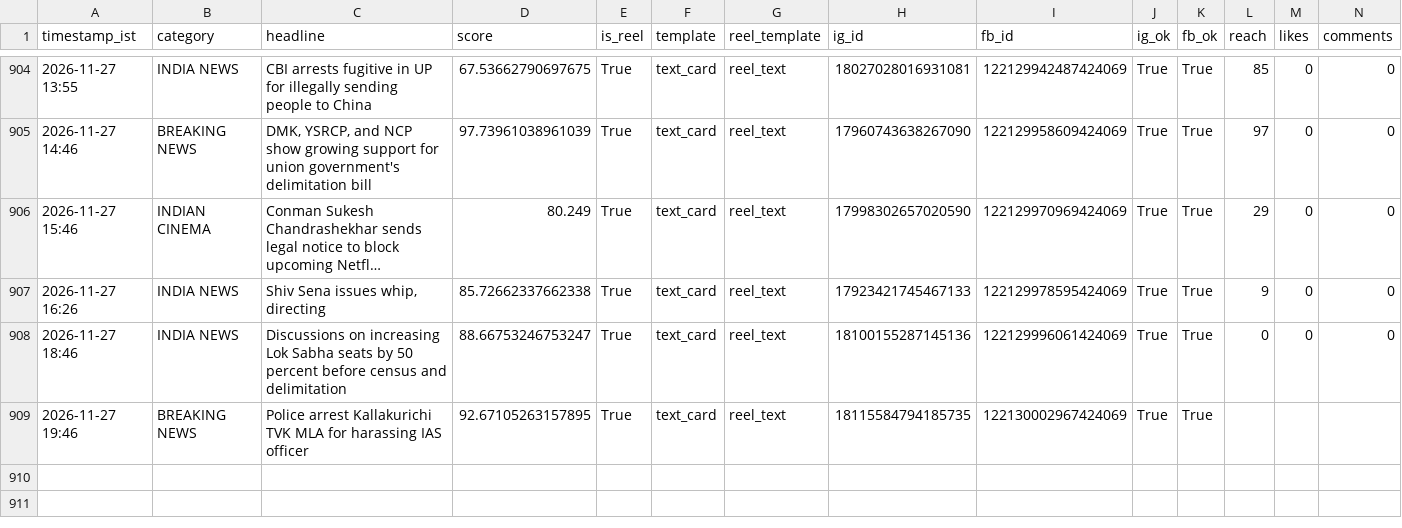
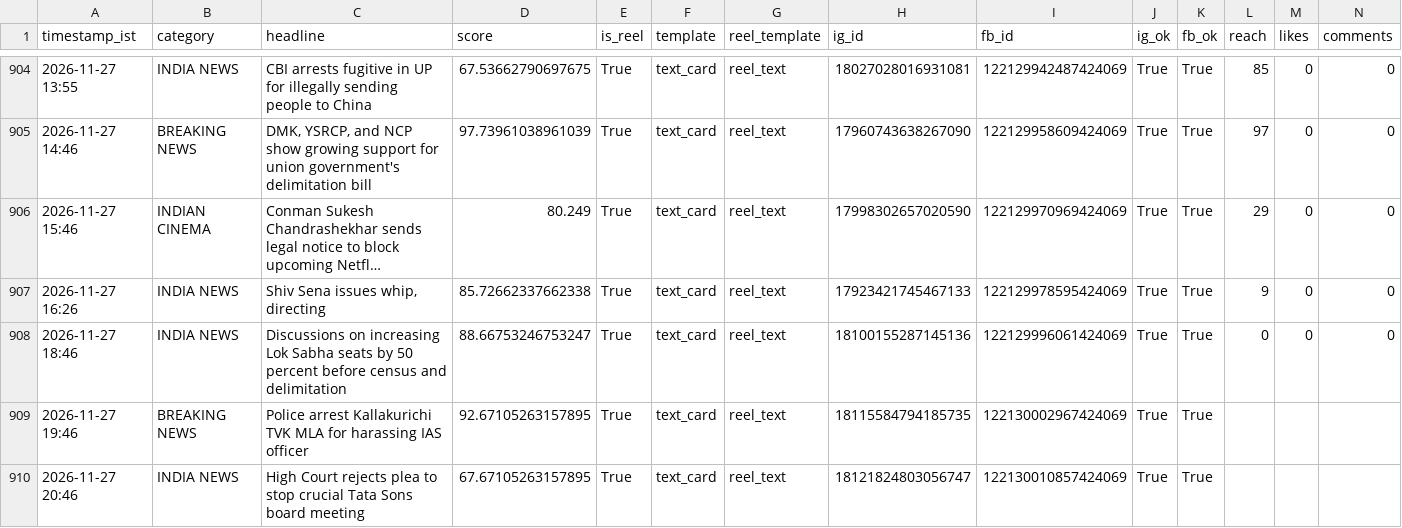
Before and after one commit to araviaravind333-sketch/Aravind24new, a CSV file: data/performance.csv, drawn as a sheet; only a part is shown, gaps mark what is left out; long unchanged cells end in …; rows hold the shown columns only; the diff names each change by its address in the sheet, - before the commit and + after, or states it on an @@ line.

```diff
--- a/data/performance.csv
+++ b/data/performance.csv
+row 910: 2026-11-27 20:46 | INDIA NEWS | High Court rejects plea to stop crucial Tata Sons board meeting | 67.67105263157895 | True | text_card | reel_text | 18121824803056747 | 122130010857424069 | True | True
```
Also changed, not shown: 1 other file.
